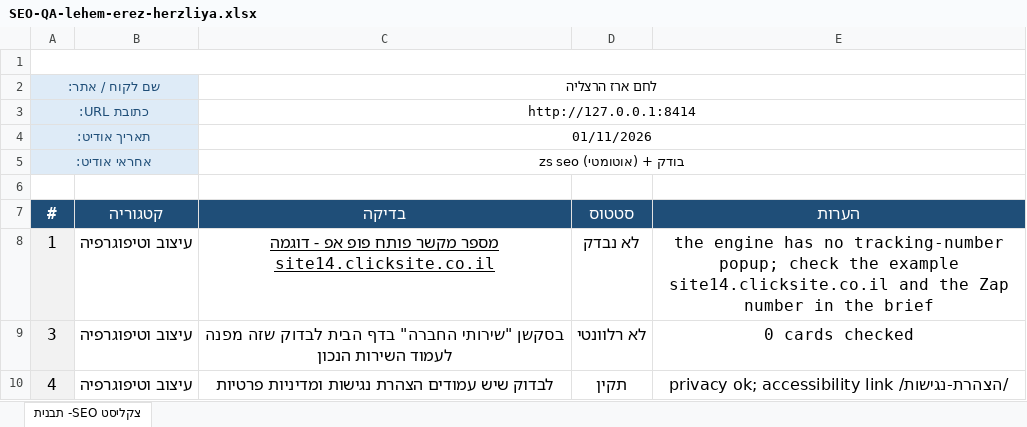
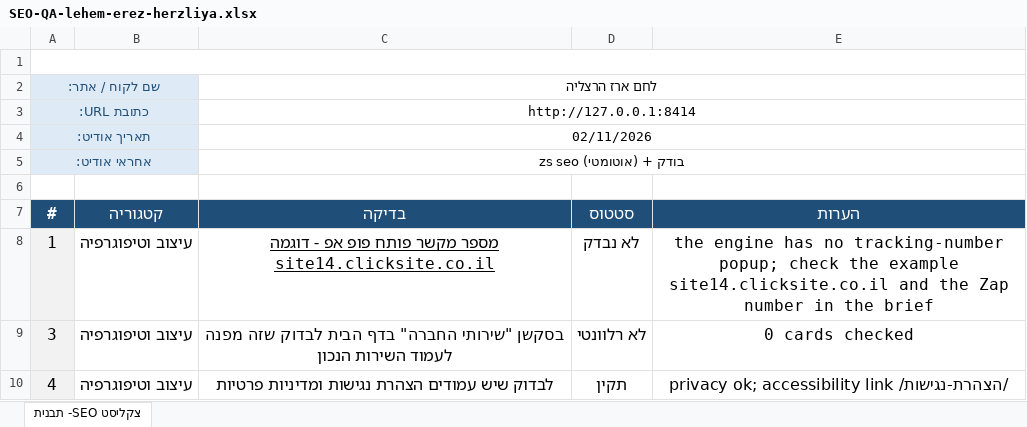
Before and after one commit to nitaizap/zap-site-builder, an Excel workbook: sites/lehem-erez-herzliya/SEO-QA-lehem-erez-herzliya.xlsx, sheet צקליסט SEO- תבנית, drawn as a sheet; only a part is shown; values as stored, in another font and other column widths than the file's, no borders; charts and pictures not drawn; the diff names each change by its address in the sheet, - before the commit and + after, or states it on an @@ line.

```diff
--- a/sites/lehem-erez-herzliya/SEO-QA-lehem-erez-herzliya.xlsx (sheet צקליסט SEO- תבנית)
+++ b/sites/lehem-erez-herzliya/SEO-QA-lehem-erez-herzliya.xlsx (sheet צקליסט SEO- תבנית)
-C4 (בדיקה): 01/11/2026
+C4 (בדיקה): 02/11/2026
```
Also changed, not shown: 3 other files.
